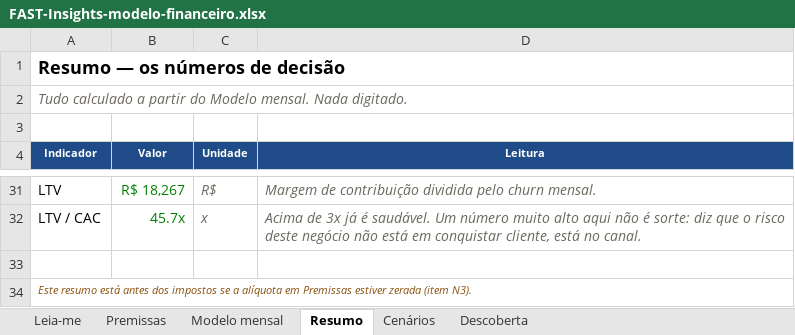
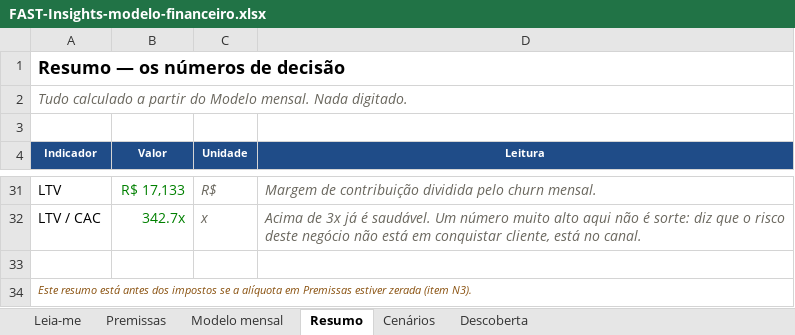
Before and after one commit to rodsballa12-cell/fast-dashboard-limao, an Excel workbook: docs/produtizacao/FAST-Insights-modelo-financeiro.xlsx, sheet Resumo, drawn as a sheet; only a part is shown, gaps mark what is left out; values as stored, in another font and other column widths than the file's, no borders; charts and pictures not drawn; the diff covers the shown part only; the diff names each change by its address in the sheet, - before the commit and + after, or states it on an @@ line.

```diff
--- a/docs/produtizacao/FAST-Insights-modelo-financeiro.xlsx (sheet Resumo)
+++ b/docs/produtizacao/FAST-Insights-modelo-financeiro.xlsx (sheet Resumo)
-B31 (Valor): R$ 18,267
+B31 (Valor): R$ 17,133
-B32 (Valor): 45.7x
+B32 (Valor): 342.7x
```
Also changed, not shown: 23 edited cells elsewhere in this sheet, sheet Cenários, sheet Modelo mensal, sheet Premissas, formulas that keep their value, 6 other files.
